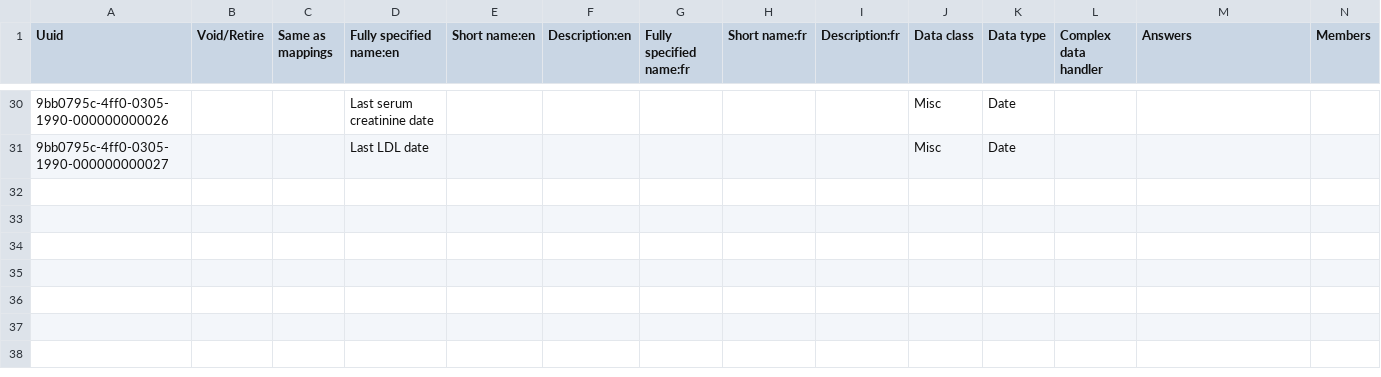
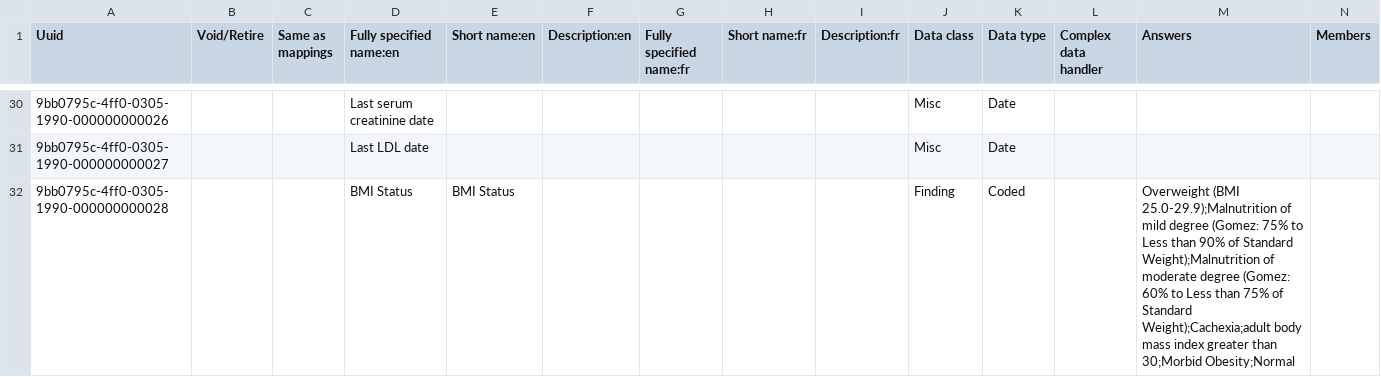
Before and after one commit to Bahmni/clinic-config, a CSV file: masterdata/configuration/concepts/defaultFormConcepts.csv, drawn as a sheet; only a part is shown, gaps mark what is left out; rows hold the shown columns only; the diff names each change by its address in the sheet, - before the commit and + after, or states it on an @@ line.

Commit message:
BAH-1734 | Added BMI status field Co-authored-by: Kavitha S <kavitha.s@thoughtworks.com>

```diff
--- a/masterdata/configuration/concepts/defaultFormConcepts.csv
+++ b/masterdata/configuration/concepts/defaultFormConcepts.csv
+row 32: 9bb0795c-4ff0-0305-1990-000000000028 |  |  | BMI Status | BMI Status |  |  |  |  | Finding | Coded |  | Overweight (BMI 25.0-29.9);Malnutrition of mild degree (Gomez: 75% to Less than 90% of Standard Weight);Malnutrition of moderate degree (Gomez: 60% to Less than 75% of Standard Weight);Cachexia;adult body mass index greater than 30;Morbid Obesity;Normal
```
Also changed, not shown: 2 other files.
